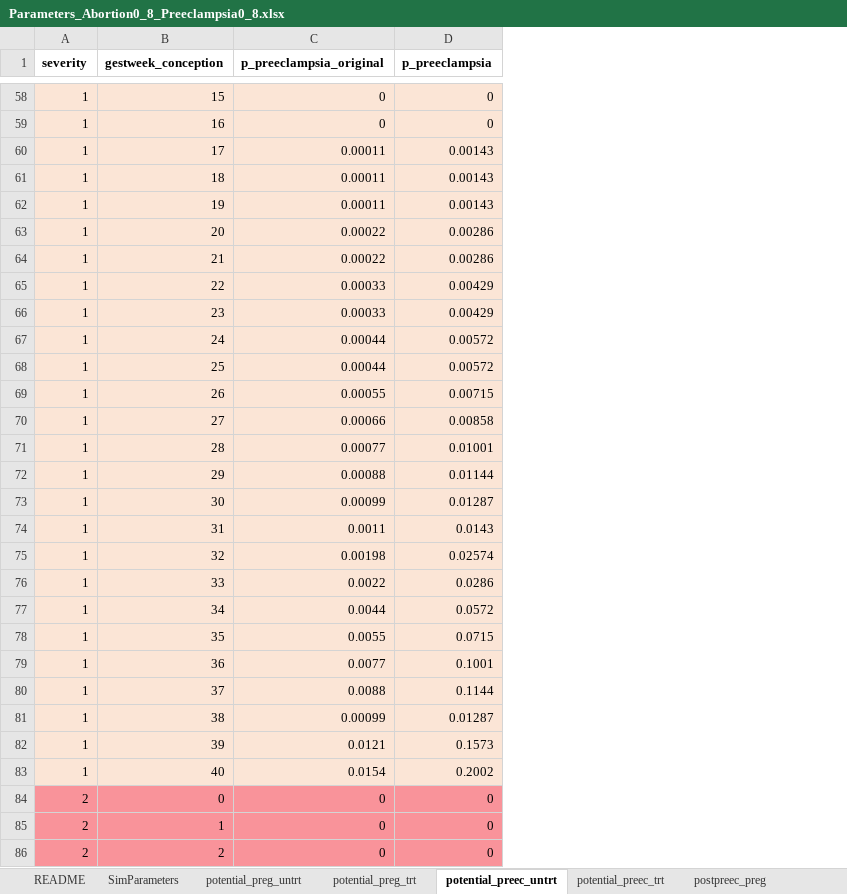
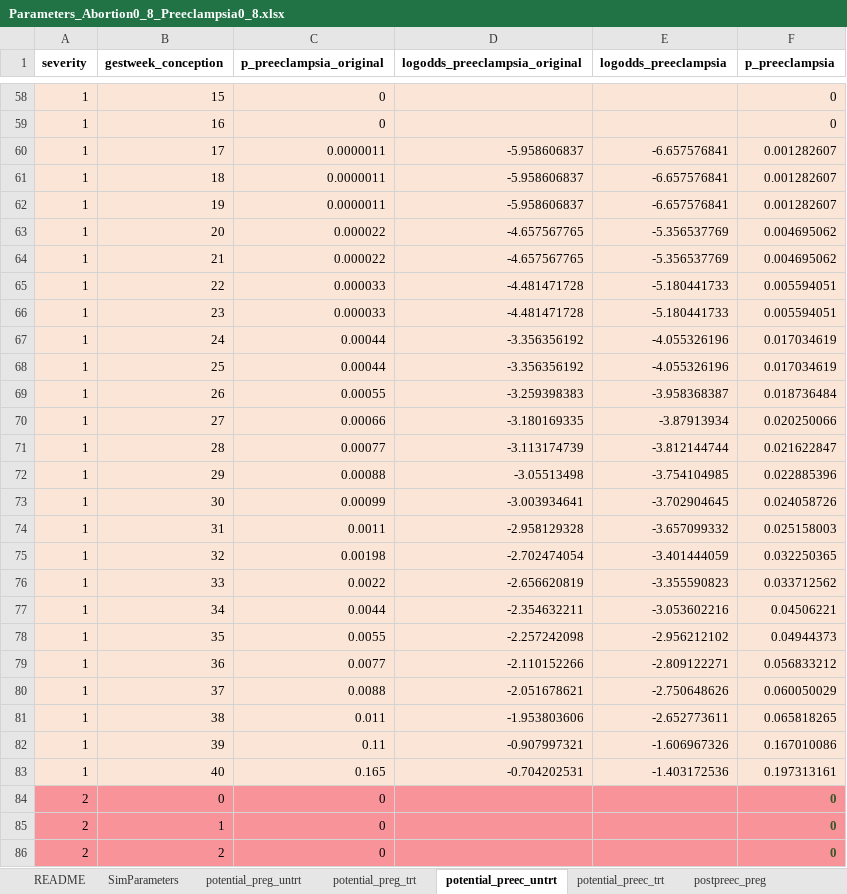
Before and after one commit to chasedlatour/preg_cohort_construction, an Excel workbook: Parameters_Abortion0_8_Preeclampsia0_8.xlsx, sheet potential_preec_untrt, drawn as a sheet; only a part is shown, gaps mark what is left out; values as stored, in another font and other column widths than the file's, no borders; addresses are those after the commit; the diff covers the shown part only; the diff names each change by its address in the sheet, - before the commit and + after, or states it on an @@ line.

```diff
--- a/Parameters_Abortion0_8_Preeclampsia0_8.xlsx (sheet potential_preec_untrt)
+++ b/Parameters_Abortion0_8_Preeclampsia0_8.xlsx (sheet potential_preec_untrt)
+column D (logodds_preeclampsia_original), rows 60-83: -5.958606837 | -5.958606837 | -5.958606837 | -4.657567765 | -4.657567765 | -4.481471728 | -4.481471728 | -3.356356192 | -3.356356192 | -3.259398383 | -3.180169335 | -3.113174739 | -3.05513498 | -3.003934641 | -2.958129328 | -2.702474054 | -2.656620819 | -2.354632211 | -2.257242098 | -2.110152266 | -2.051678621 | -1.953803606 | -0.907997321 | -0.704202531
+column E (logodds_preeclampsia), rows 60-83: -6.657576841 | -6.657576841 | -6.657576841 | -5.356537769 | -5.356537769 | -5.180441733 | -5.180441733 | -4.055326196 | -4.055326196 | -3.958368387 | -3.87913934 | -3.812144744 | -3.754104985 | -3.702904645 | -3.657099332 | -3.401444059 | -3.355590823 | -3.053602216 | -2.956212102 | -2.809122271 | -2.750648626 | -2.652773611 | -1.606967326 | -1.403172536
-C60:C62 (p_preeclampsia_original): 0.00011
+C60:C62 (p_preeclampsia_original): 0.0000011
-F60:F62 (p_preeclampsia): 0.00143
+F60:F62 (p_preeclampsia): 0.001282607
-C63:C64 (p_preeclampsia_original): 0.00022
+C63:C64 (p_preeclampsia_original): 0.000022
-F63:F64 (p_preeclampsia): 0.00286
+F63:F64 (p_preeclampsia): 0.004695062
-C65:C66 (p_preeclampsia_original): 0.00033
+C65:C66 (p_preeclampsia_original): 0.000033
-F65:F66 (p_preeclampsia): 0.00429
+F65:F66 (p_preeclampsia): 0.005594051
-F67:F68 (p_preeclampsia): 0.00572
+F67:F68 (p_preeclampsia): 0.017034619
-F69 (p_preeclampsia): 0.00715
+F69 (p_preeclampsia): 0.018736484
-F70 (p_preeclampsia): 0.00858
+F70 (p_preeclampsia): 0.020250066
-F71 (p_preeclampsia): 0.01001
+F71 (p_preeclampsia): 0.021622847
-F72 (p_preeclampsia): 0.01144
+F72 (p_preeclampsia): 0.022885396
-F73 (p_preeclampsia): 0.01287
+F73 (p_preeclampsia): 0.024058726
-F74 (p_preeclampsia): 0.0143
+F74 (p_preeclampsia): 0.025158003
-F75 (p_preeclampsia): 0.02574
+F75 (p_preeclampsia): 0.032250365
-F76 (p_preeclampsia): 0.0286
+F76 (p_preeclampsia): 0.033712562
-F77 (p_preeclampsia): 0.0572
+F77 (p_preeclampsia): 0.04506221
-F78 (p_preeclampsia): 0.0715
+F78 (p_preeclampsia): 0.04944373
-F79 (p_preeclampsia): 0.1001
+F79 (p_preeclampsia): 0.056833212
-F80 (p_preeclampsia): 0.1144
+F80 (p_preeclampsia): 0.060050029
-C81 (p_preeclampsia_original): 0.00099
+C81 (p_preeclampsia_original): 0.011
-F81 (p_preeclampsia): 0.01287
+F81 (p_preeclampsia): 0.065818265
-C82 (p_preeclampsia_original): 0.0121
+C82 (p_preeclampsia_original): 0.11
-F82 (p_preeclampsia): 0.1573
+F82 (p_preeclampsia): 0.167010086
-C83 (p_preeclampsia_original): 0.0154
+C83 (p_preeclampsia_original): 0.165
-F83 (p_preeclampsia): 0.2002
+F83 (p_preeclampsia): 0.197313161
@@ F84:F86 bold: off → on, text colour: black → #385724 @@
```
Also changed, not shown: 68 edited cells and cell formats elsewhere in this sheet, sheet potential_preg_untrt, sheet potential_preg_trt, sheet potential_preec_trt, sheet postpreec_preg, sheet SimParameters, formulas that keep their value, 2 other files.
